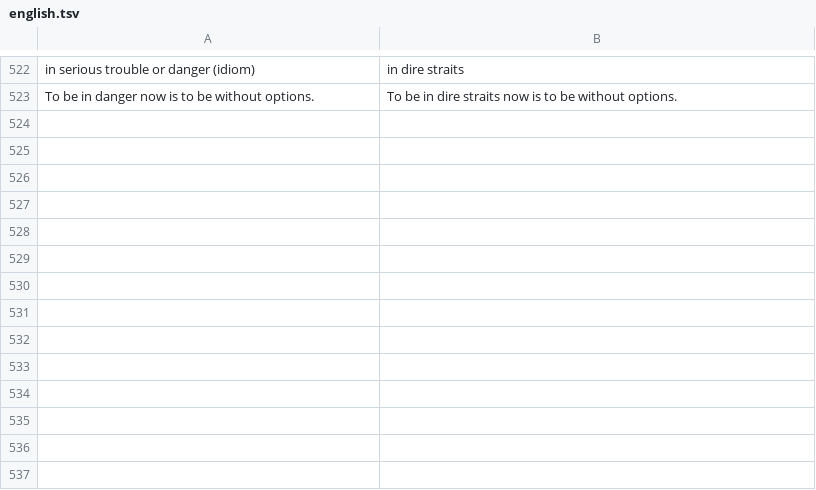
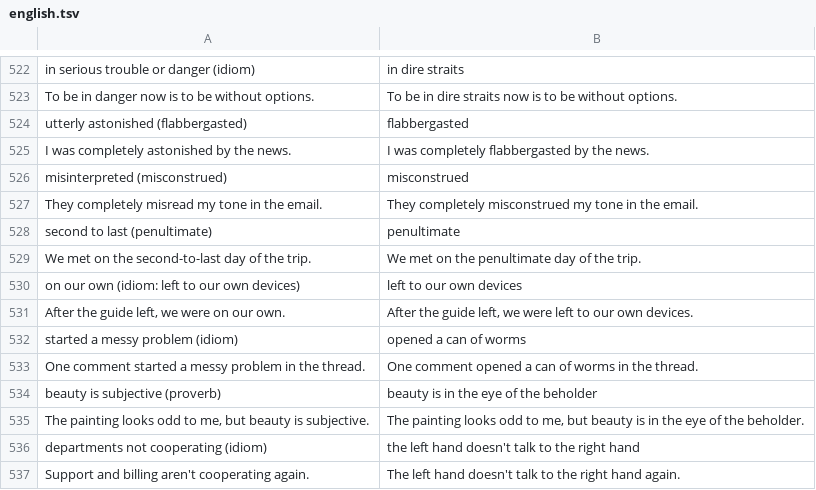
Before and after one commit to chasereyn/MemoryFlashcards, a TSV file: data/decks/english.tsv, drawn as a sheet; only a part is shown, gaps mark what is left out; the diff names each change by its address in the sheet, - before the commit and + after, or states it on an @@ line.

```diff
--- a/data/decks/english.tsv
+++ b/data/decks/english.tsv
+row 524: utterly astonished (flabbergasted) | flabbergasted
+row 525: I was completely astonished by the news. | I was completely flabbergasted by the news.
+row 526: misinterpreted (misconstrued) | misconstrued
+row 527: They completely misread my tone in the email. | They completely misconstrued my tone in the email.
+row 528: second to last (penultimate) | penultimate
+row 529: We met on the second-to-last day of the trip. | We met on the penultimate day of the trip.
+row 530: on our own (idiom: left to our own devices) | left to our own devices
+row 531: After the guide left, we were on our own. | After the guide left, we were left to our own devices.
+row 532: started a messy problem (idiom) | opened a can of worms
+row 533: One comment started a messy problem in the thread. | One comment opened a can of worms in the thread.
+row 534: beauty is subjective (proverb) | beauty is in the eye of the beholder
+row 535: The painting looks odd to me, but beauty is subjective. | The painting looks odd to me, but beauty is in the eye of the beholder.
+row 536: departments not cooperating (idiom) | the left hand doesn't talk to the right hand
+row 537: Support and billing aren't cooperating again. | The left hand doesn't talk to the right hand again.
```
Also changed, not shown: data/decks/chistes.tsv, data/decks/flirt.tsv, 11 other files.
